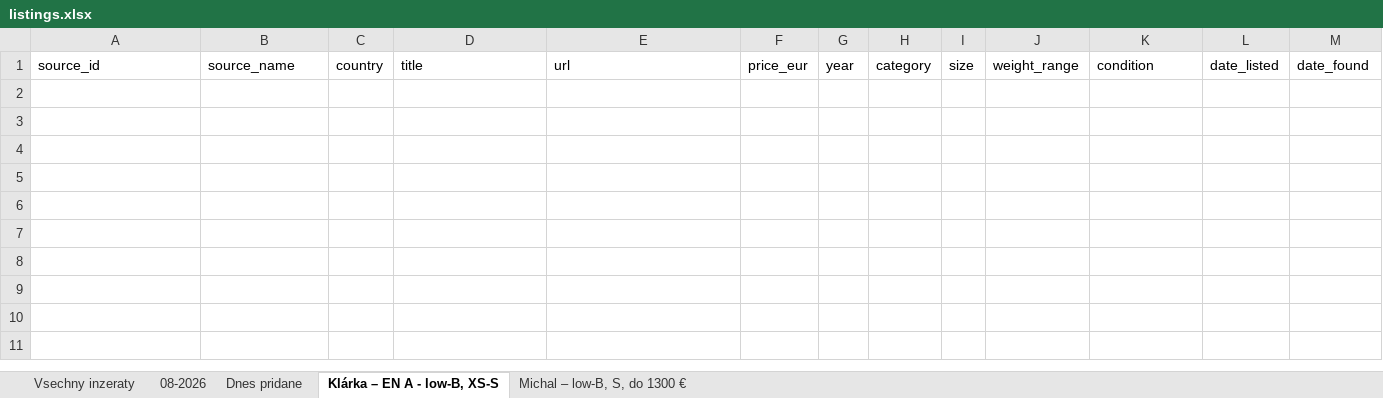
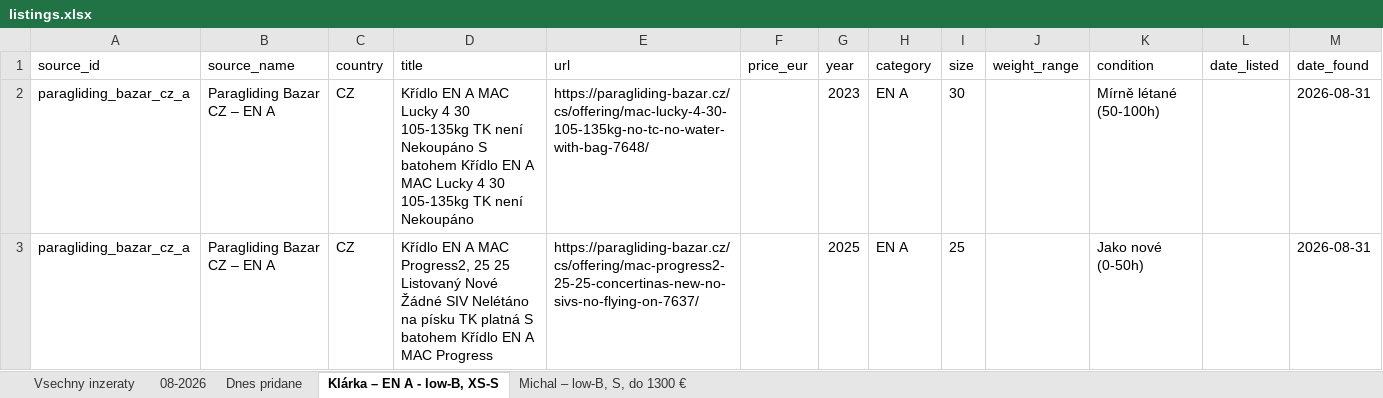
Before and after one commit to zimmema3/paragliding, an Excel workbook: data/bazar_watcher/listings.xlsx, sheet Klárka – EN A - low-B, XS-S, drawn as a sheet; values as stored, in another font and other column widths than the file's, no borders; the diff names each change by its address in the sheet, - before the commit and + after, or states it on an @@ line.

```diff
--- a/data/bazar_watcher/listings.xlsx (sheet Klárka – EN A - low-B, XS-S)
+++ b/data/bazar_watcher/listings.xlsx (sheet Klárka – EN A - low-B, XS-S)
+row 2: paragliding_bazar_cz_a | Paragliding Bazar CZ – EN A | CZ | Křídlo EN A MAC Lucky 4 30 105-135kg TK není Nekoupáno S batohem Křídlo EN A MAC Lucky 4 30 105-135kg TK není Nekoupáno | https://paragliding-bazar.cz/cs/offering/mac-lucky-4-30-105-135kg-no-tc-no-water-with-bag-7648/ |  | 2023 | EN A | 30 |  | Mírně létané (50-100h) |  | 2026-08-31
+row 3: paragliding_bazar_cz_a | Paragliding Bazar CZ – EN A | CZ | Křídlo EN A MAC Progress2, 25 25 Listovaný Nové Žádné SIV Nelétáno na písku TK platná S batohem Křídlo EN A MAC Progress | https://paragliding-bazar.cz/cs/offering/mac-progress2-25-25-concertinas-new-no-sivs-no-flying-on-7637/ |  | 2025 | EN A | 25 |  | Jako nové (0-50h) |  | 2026-08-31
```
Also changed, not shown: sheet Dnes pridane, sheet 08-2026, sheet Vsechny inzeraty, sheet Michal – low-B, S, do 1300 €, 1 other file.
